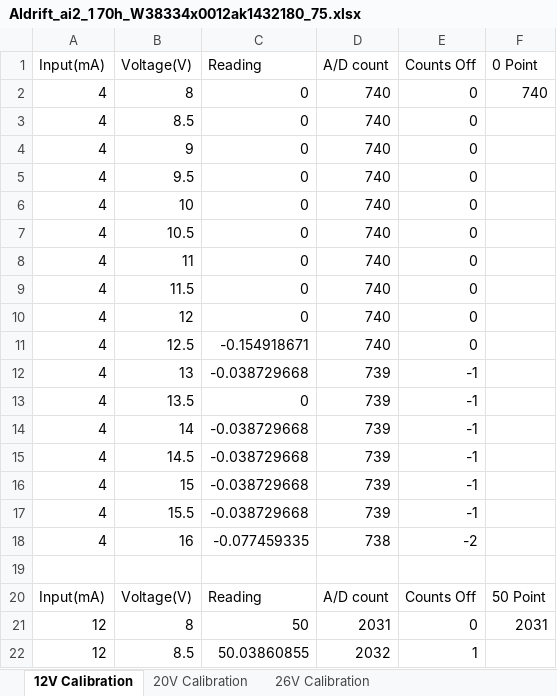
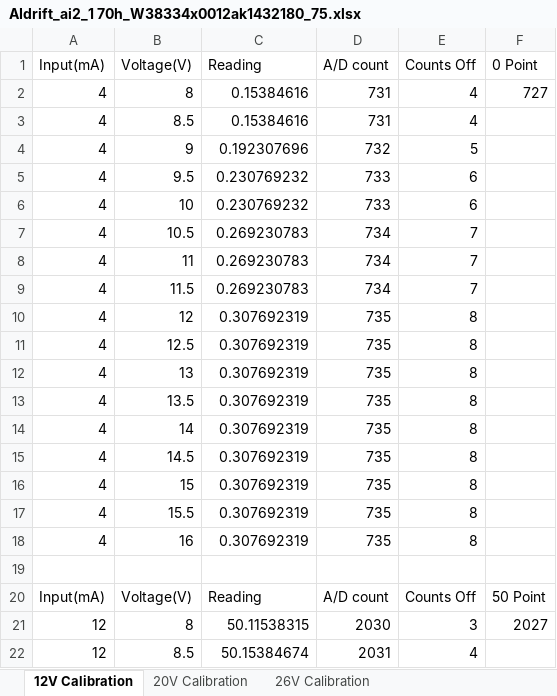
Before and after one commit to tstapler/ras_automated_testing, an Excel workbook: Results/AIdrift_ai2_1 70h_W38334x0012ak1432180_75.xlsx, sheet 12V Calibration, drawn as a sheet; only a part is shown; values as stored, in another font and other column widths than the file's, no borders; the diff covers the shown part only; the diff names each change by its address in the sheet, - before the commit and + after, or states it on an @@ line.

```diff
--- a/Results/AIdrift_ai2_1 70h_W38334x0012ak1432180_75.xlsx (sheet 12V Calibration)
+++ b/Results/AIdrift_ai2_1 70h_W38334x0012ak1432180_75.xlsx (sheet 12V Calibration)
-C2:C3 (Reading): 0
+C2:C3 (Reading): 0.15384616
-D2:D3 (A/D count): 740
+D2:D3 (A/D count): 731
-E2:E3 (Counts Off): 0
+E2:E3 (Counts Off): 4
-F2 (0 Point): 740
+F2 (0 Point): 727
-C4 (Reading): 0
+C4 (Reading): 0.192307696
-D4 (A/D count): 740
+D4 (A/D count): 732
-E4 (Counts Off): 0
+E4 (Counts Off): 5
-C5:C6 (Reading): 0
+C5:C6 (Reading): 0.230769232
-D5:D6 (A/D count): 740
+D5:D6 (A/D count): 733
-E5:E6 (Counts Off): 0
+E5:E6 (Counts Off): 6
-C7:C9 (Reading): 0
+C7:C9 (Reading): 0.269230783
-D7:D9 (A/D count): 740
+D7:D9 (A/D count): 734
-E7:E9 (Counts Off): 0
+E7:E9 (Counts Off): 7
-C10 (Reading): 0
+C10 (Reading): 0.307692319
-D10:D11 (A/D count): 740
+D10:D11 (A/D count): 735
-E10:E11 (Counts Off): 0
+E10:E11 (Counts Off): 8
-C11 (Reading): -0.154918671
+C11 (Reading): 0.307692319
-C12 (Reading): -0.038729668
+C12 (Reading): 0.307692319
-D12:D17 (A/D count): 739
+D12:D17 (A/D count): 735
-E12:E17 (Counts Off): -1
+E12:E17 (Counts Off): 8
-C13 (Reading): 0
+C13 (Reading): 0.307692319
-C14:C17 (Reading): -0.038729668
+C14:C17 (Reading): 0.307692319
-C18 (Reading): -0.077459335
+C18 (Reading): 0.307692319
-D18 (A/D count): 738
+D18 (A/D count): 735
-E18 (Counts Off): -2
+E18 (Counts Off): 8
-C21 (Reading): 50
+C21 (Reading): 50.11538315
-D21 (A/D count): 2031
+D21 (A/D count): 2030
-E21 (Counts Off): 0
+E21 (Counts Off): 3
-F21 (0 Point): 2031
+F21 (0 Point): 2027
-C22 (Reading): 50.03860855
+C22 (Reading): 50.15384674
-D22 (A/D count): 2032
+D22 (A/D count): 2031
-E22 (Counts Off): 1
+E22 (Counts Off): 4
```
Also changed, not shown: 80 edited cells elsewhere in this sheet, sheet 26V Calibration, sheet 20V Calibration, 15 other files.
